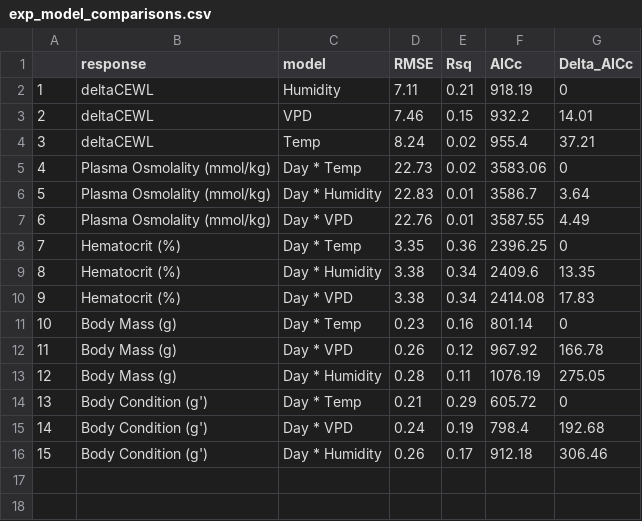
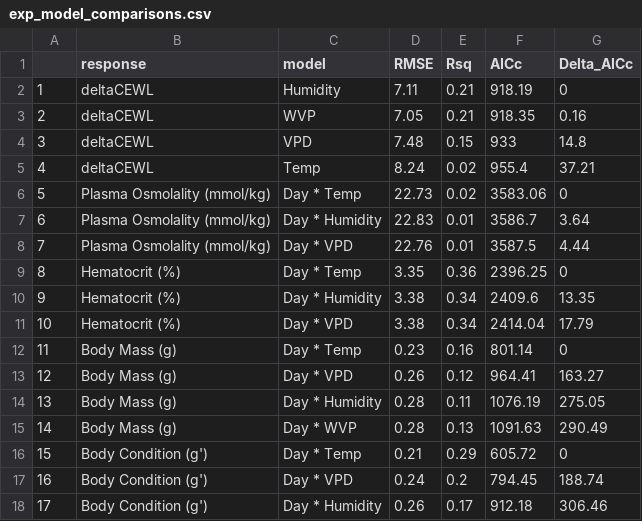
Before and after one commit to science-with-sav/Sceloporus_2021_Climate_Hydration, a CSV file: results_statistics/exp_model_comparisons.csv, drawn as a sheet; addresses are those after the commit; the diff names each change by its address in the sheet, - before the commit and + after, or states it on an @@ line.

```diff
--- a/results_statistics/exp_model_comparisons.csv
+++ b/results_statistics/exp_model_comparisons.csv
+row 3: 2 | deltaCEWL | WVP | 7.05 | 0.21 | 918.35 | 0.16
@@ column A renumbered from row 4 down @@
-D4 (RMSE): 7.46
+D4 (RMSE): 7.48
-F4 (AICc): 932.2
+F4 (AICc): 933
-G4 (Delta_AICc): 14.01
+G4 (Delta_AICc): 14.8
-F8 (AICc): 3587.55
+F8 (AICc): 3587.5
-G8 (Delta_AICc): 4.49
+G8 (Delta_AICc): 4.44
-F11 (AICc): 2414.08
+F11 (AICc): 2414.04
-G11 (Delta_AICc): 17.83
+G11 (Delta_AICc): 17.79
-F13 (AICc): 967.92
+F13 (AICc): 964.41
-G13 (Delta_AICc): 166.78
+G13 (Delta_AICc): 163.27
+row 15: 14 | Body Mass (g) | Day * WVP | 0.28 | 0.13 | 1091.63 | 290.49
-E17 (Rsq): 0.19
+E17 (Rsq): 0.2
-F17 (AICc): 798.4
+F17 (AICc): 794.45
-G17 (Delta_AICc): 192.68
+G17 (Delta_AICc): 188.74
```
Also changed, not shown: results_statistics/exp_emtrends_per_day_change.csv, results_statistics/exp_model_values.csv, 5 other files.
